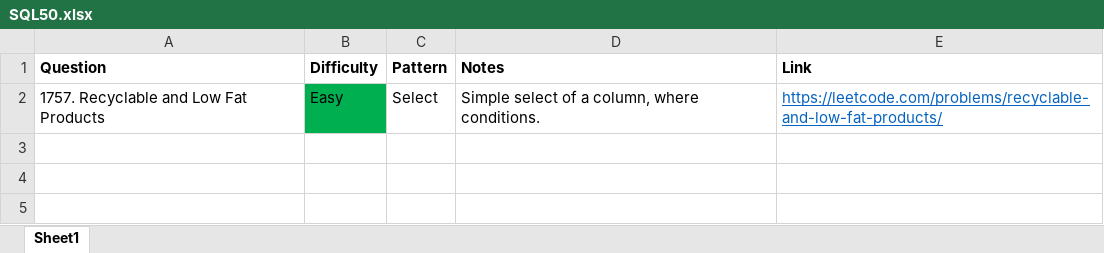
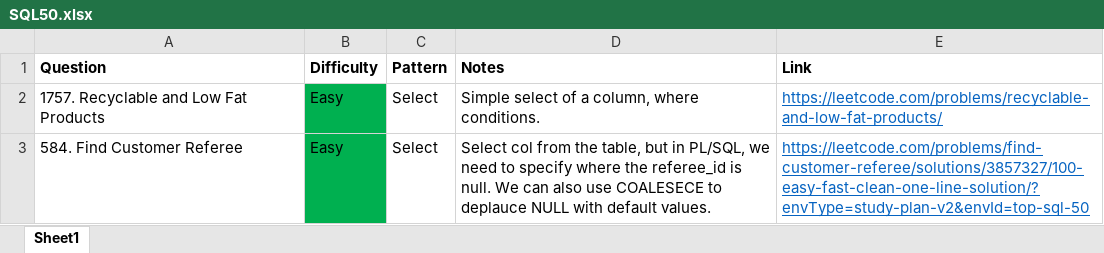
Before and after one commit to park-jsdev/library, an Excel workbook: sql/patterns/SQL50.xlsx, sheet Sheet1, drawn as a sheet; values as stored, in another font and other column widths than the file's, no borders; table styles not drawn; the diff names each change by its address in the sheet, - before the commit and + after, or states it on an @@ line.

```diff
--- a/sql/patterns/SQL50.xlsx (sheet Sheet1)
+++ b/sql/patterns/SQL50.xlsx (sheet Sheet1)
+row 3: 584. Find Customer Referee | Easy | Select | Select col from the table, but in PL/SQL, we need to specify where the referee_id is null. We can also use COALESECE to deplauce NULL with default values. | https://leetcode.com/problems/find-customer-referee/solutions/3857327/100-easy-fast-clean-one-line-solution/?envType=study-plan-v2&envId=top-sql-50
```
Also changed, not shown: python/patterns/IntroPandas.xlsx, 2 other files.
